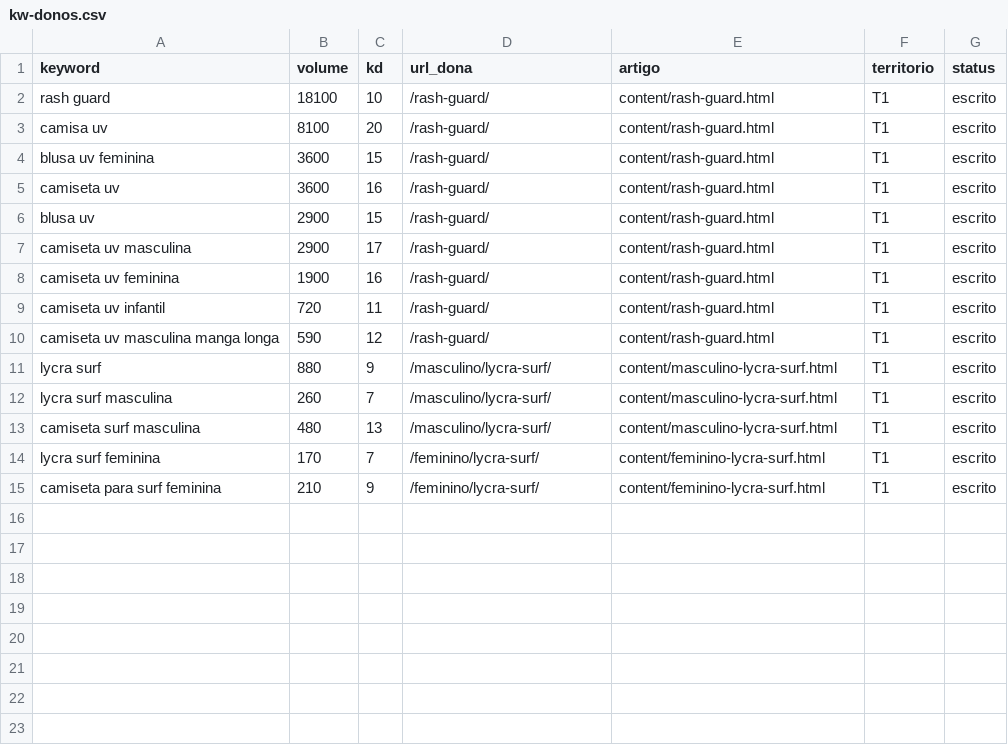
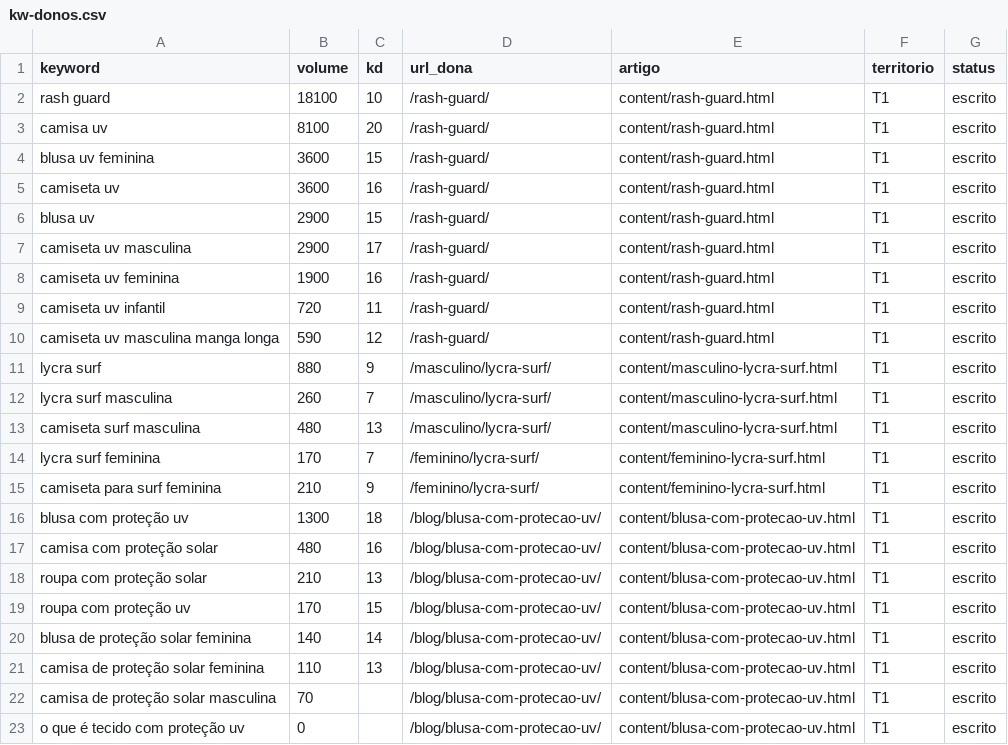
Before and after one commit to raphavianna/uzh-seo, a CSV file: producao/registro/kw-donos.csv, drawn as a sheet; the diff names each change by its address in the sheet, - before the commit and + after, or states it on an @@ line.

```diff
--- a/producao/registro/kw-donos.csv
+++ b/producao/registro/kw-donos.csv
+row 16: blusa com proteção uv | 1300 | 18 | /blog/blusa-com-protecao-uv/ | content/blusa-com-protecao-uv.html | T1 | escrito
+row 17: camisa com proteção solar | 480 | 16 | /blog/blusa-com-protecao-uv/ | content/blusa-com-protecao-uv.html | T1 | escrito
+row 18: roupa com proteção solar | 210 | 13 | /blog/blusa-com-protecao-uv/ | content/blusa-com-protecao-uv.html | T1 | escrito
+row 19: roupa com proteção uv | 170 | 15 | /blog/blusa-com-protecao-uv/ | content/blusa-com-protecao-uv.html | T1 | escrito
+row 20: blusa de proteção solar feminina | 140 | 14 | /blog/blusa-com-protecao-uv/ | content/blusa-com-protecao-uv.html | T1 | escrito
+row 21: camisa de proteção solar feminina | 110 | 13 | /blog/blusa-com-protecao-uv/ | content/blusa-com-protecao-uv.html | T1 | escrito
+row 22: camisa de proteção solar masculina | 70 |  | /blog/blusa-com-protecao-uv/ | content/blusa-com-protecao-uv.html | T1 | escrito
+row 23: o que é tecido com proteção uv | 0 |  | /blog/blusa-com-protecao-uv/ | content/blusa-com-protecao-uv.html | T1 | escrito
```
Also changed, not shown: 3 other files.
